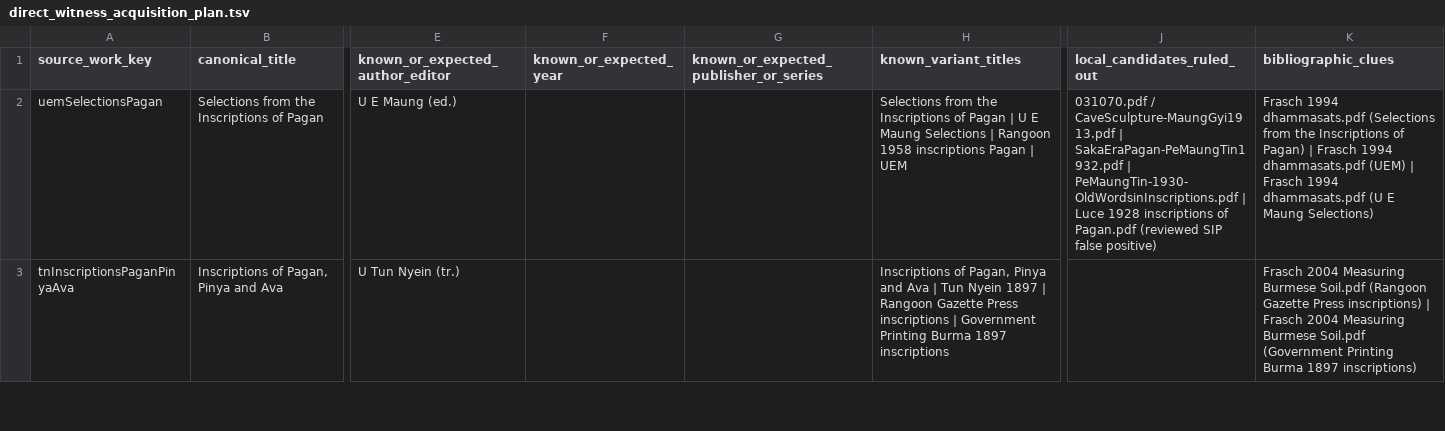
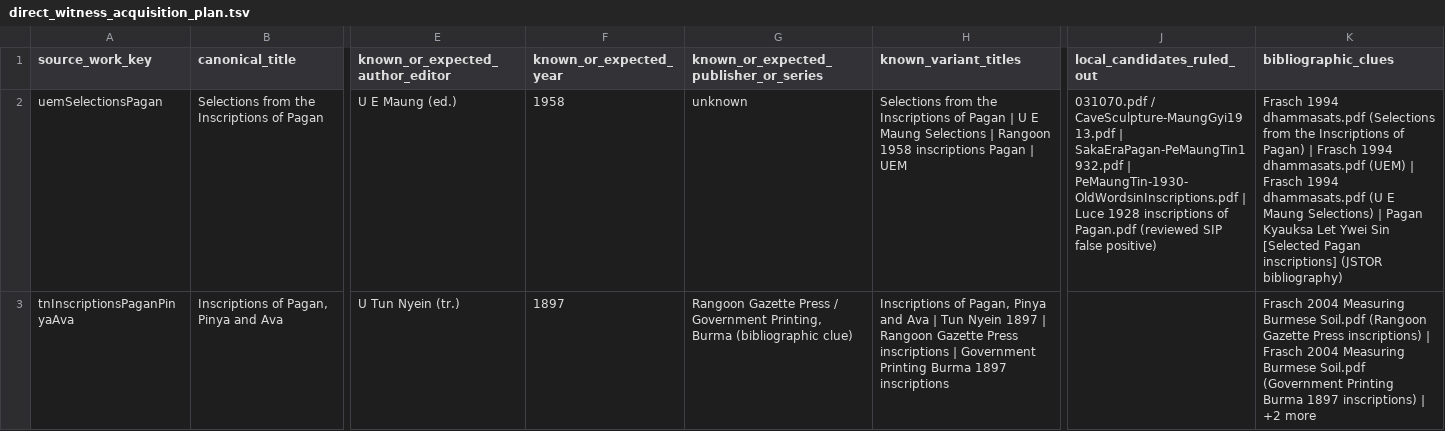
Before and after one commit to nh36/BurmeseCorpus, a TSV file: data/working/bibliography/translation_source_discovery/direct_witness_acquisition_plan.tsv, drawn as a sheet; only a part is shown, gaps mark what is left out; the diff covers the shown part only; the diff names each change by its address in the sheet, - before the commit and + after, or states it on an @@ line.

```diff
--- a/data/working/bibliography/translation_source_discovery/direct_witness_acquisition_plan.tsv
+++ b/data/working/bibliography/translation_source_discovery/direct_witness_acquisition_plan.tsv
-F2 (known_or_expected_year): (empty)
+F2 (known_or_expected_year): 1958
-G2: (empty)
+G2: unknown
-K2 (bibliographic_clues): …Maung Selections)
+K2 (bibliographic_clues): …Maung Selections) | Pagan Kyauksa Let Ywei Sin [Selected Pagan inscriptions] (JSTOR bibliography)
-F3 (known_or_expected_year): (empty)
+F3 (known_or_expected_year): 1897
-G3: (empty)
+G3: Rangoon Gazette Press / Government Printing, Burma (bibliographic clue)
-K3 (bibliographic_clues): …1897 inscriptions)
+K3 (bibliographic_clues): …1897 inscriptions) | +2 more
```
Also changed, not shown: 15 edited cells elsewhere in this file, data/working/bibliography/translation_source_discovery/manual_review_queue.tsv, data/working/bibliography/translation_source_discovery/source_work_witness_gaps.tsv, 9 other files.
